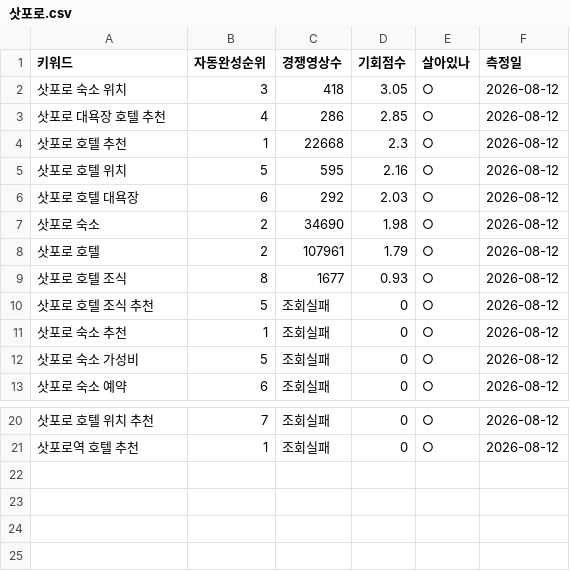
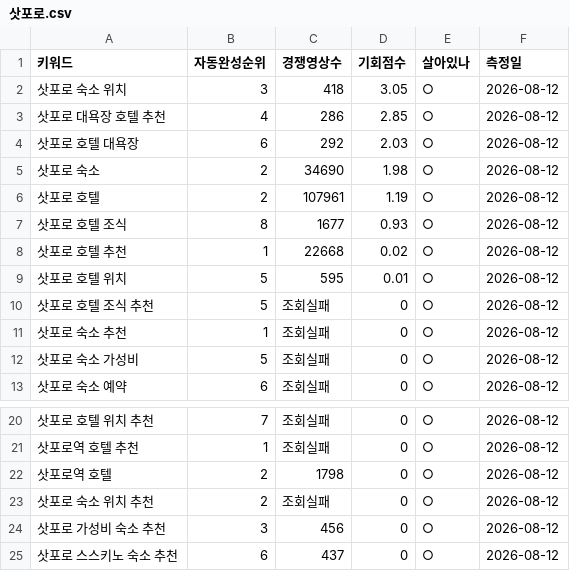
Before and after one commit to dgmasters01/tw-b2b, a CSV file: _content/youtube/keywords/삿포로.csv, drawn as a sheet; only a part is shown, gaps mark what is left out.

```diff
--- a/_content/youtube/keywords/삿포로.csv
+++ b/_content/youtube/keywords/삿포로.csv
@@ -3,8 +3,8 @@
 삿포로 대욕장 호텔 추천,4,286,2.85,○,2026-08-12
-삿포로 호텔 추천,1,22668,2.3,○,2026-08-12
-삿포로 호텔 위치,5,595,2.16,○,2026-08-12
 삿포로 호텔 대욕장,6,292,2.03,○,2026-08-12
 삿포로 숙소,2,34690,1.98,○,2026-08-12
-삿포로 호텔,2,107961,1.79,○,2026-08-12
+삿포로 호텔,2,107961,1.19,○,2026-08-12
 삿포로 호텔 조식,8,1677,0.93,○,2026-08-12
+삿포로 호텔 추천,1,22668,0.02,○,2026-08-12
+삿포로 호텔 위치,5,595,0.01,○,2026-08-12
 삿포로 호텔 조식 추천,5,조회실패,0,○,2026-08-12
@@ -21 +21,5 @@
 삿포로역 호텔 추천,1,조회실패,0,○,2026-08-12
+삿포로역 호텔,2,1798,0,○,2026-08-12
+삿포로 숙소 위치 추천,2,조회실패,0,○,2026-08-12
+삿포로 가성비 숙소 추천,3,456,0,○,2026-08-12
+삿포로 스스키노 숙소 추천,6,437,0,○,2026-08-12
```
